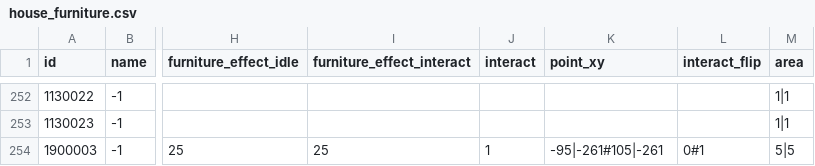
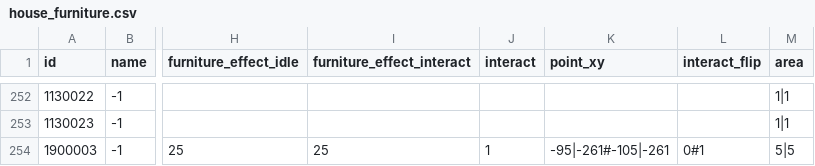
Before and after one commit to afknst/gxb2_tables, a CSV file: tables/house_furniture.csv, drawn as a sheet; only a part is shown, gaps mark what is left out; the diff names each change by its address in the sheet, - before the commit and + after, or states it on an @@ line.

```diff
--- a/tables/house_furniture.csv
+++ b/tables/house_furniture.csv
-K254 (point_xy): -95|-261#105|-261
+K254 (point_xy): -95|-261#-105|-261
```
Also changed, not shown: tables/getway.csv, tables/house_furniture_effect.csv, 13 other files.
